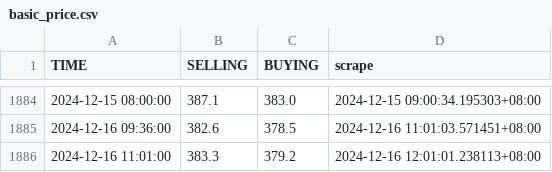
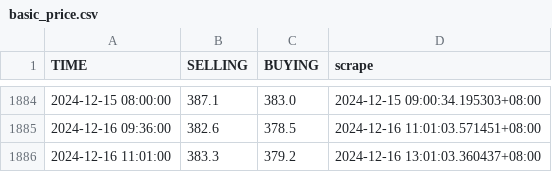
Before and after one commit to Rexpert/uob_gold_price, a CSV file: data/basic_price.csv, drawn as a sheet; only a part is shown, gaps mark what is left out.

```diff
--- a/data/basic_price.csv
+++ b/data/basic_price.csv
@@ -1885,2 +1885,2 @@ TIME,SELLING,BUYING,scrape
 2024-12-16 09:36:00,382.6,378.5,2024-12-16 11:01:03.571451+08:00
-2024-12-16 11:01:00,383.3,379.2,2024-12-16 12:01:01.238113+08:00
+2024-12-16 11:01:00,383.3,379.2,2024-12-16 13:01:03.360437+08:00
```
Also changed, not shown: data/premium_price.csv.
